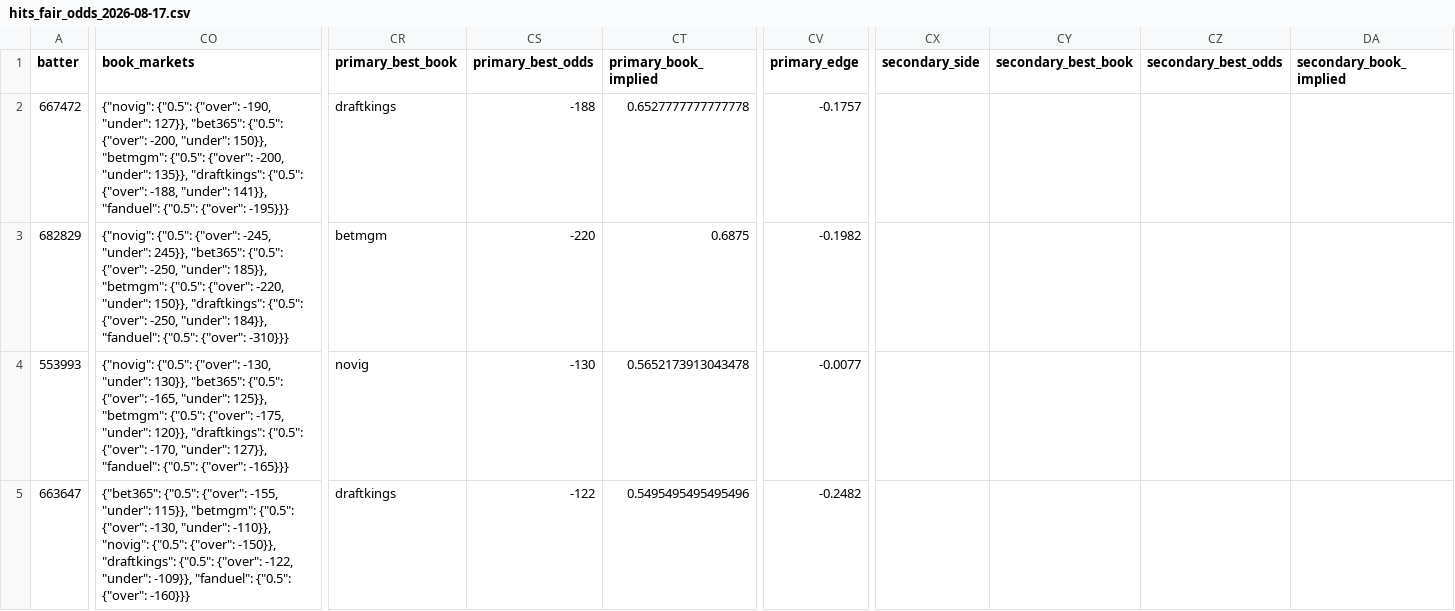
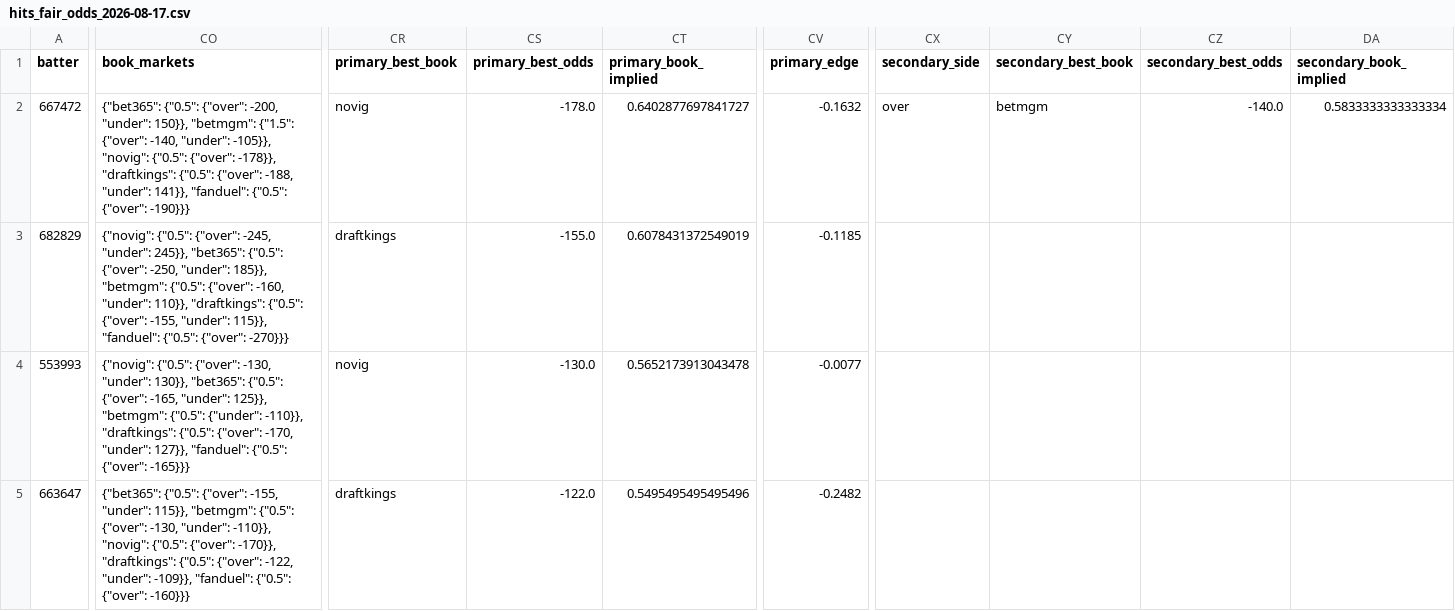
Before and after one commit to cryptobatmanEV/mlb-prop-engine, a CSV file: data/outputs/hits_fair_odds_2026-08-17.csv, drawn as a sheet; only a part is shown, gaps mark what is left out; the diff covers the shown part only; the diff names each change by its address in the sheet, - before the commit and + after, or states it on an @@ line.

```diff
--- a/data/outputs/hits_fair_odds_2026-08-17.csv
+++ b/data/outputs/hits_fair_odds_2026-08-17.csv
-CO2 (book_markets): {"novig": {"0.5": {"over": -190, "under": 127}}, "bet365": {"0.5": {"over": -200, "under": 150}}, "betmgm": {"0.5": {"over": -200, "under": 135}}, "draftkings": {"0.5": {"over": -188, "under": 141}}, "fanduel": {"0.5": {"over": -195}}}
+CO2 (book_markets): {"bet365": {"0.5": {"over": -200, "under": 150}}, "betmgm": {"1.5": {"over": -140, "under": -105}}, "novig": {"0.5": {"over": -178}}, "draftkings": {"0.5": {"over": -188, "under": 141}}, "fanduel": {"0.5": {"over": -190}}}
-CR2 (primary_best_book): draftkings
+CR2 (primary_best_book): novig
-CS2 (primary_best_odds): -188
+CS2 (primary_best_odds): -178.0
-CT2 (primary_book_implied): 0.6527777777777778
+CT2 (primary_book_implied): 0.6402877697841727
-CV2 (primary_edge): -0.1757
+CV2 (primary_edge): -0.1632
-CX2 (secondary_side): (empty)
+CX2 (secondary_side): over
-CY2 (secondary_best_book): (empty)
+CY2 (secondary_best_book): betmgm
-CZ2 (secondary_best_odds): (empty)
+CZ2 (secondary_best_odds): -140.0
-DA2 (secondary_book_implied): (empty)
+DA2 (secondary_book_implied): 0.5833333333333334
-CO3 (book_markets): …{"0.5": {"over": -220, "under": 150}}, "draftkings": {"0.5": {"over": -250, "under": 184}}, "fanduel": {"0.5": {"over": -310}}}
+CO3 (book_markets): …{"0.5": {"over": -160, "under": 110}}, "draftkings": {"0.5": {"over": -155, "under": 115}}, "fanduel": {"0.5": {"over": -270}}}
-CR3 (primary_best_book): betmgm
+CR3 (primary_best_book): draftkings
-CS3 (primary_best_odds): -220
+CS3 (primary_best_odds): -155.0
-CT3 (primary_book_implied): 0.6875
+CT3 (primary_book_implied): 0.6078431372549019
-CV3 (primary_edge): -0.1982
+CV3 (primary_edge): -0.1185
-CO4 (book_markets): …"betmgm": {"0.5": {"over": -175, "under": 120}}, "draftkings": {"0.5":…
+CO4 (book_markets): …"betmgm": {"0.5": {"under": -110}}, "draftkings": {"0.5":…
-CS4 (primary_best_odds): -130
+CS4 (primary_best_odds): -130.0
-CO5 (book_markets): …{"0.5": {"over": -150}}, "draftkings": {"0.5":…
+CO5 (book_markets): …{"0.5": {"over": -170}}, "draftkings": {"0.5":…
-CS5 (primary_best_odds): -122
+CS5 (primary_best_odds): -122.0
```
Also changed, not shown: 73 edited cells elsewhere in this file, data/outputs/batter_ks_fair_odds_2026-08-17.csv, data/outputs/total_bases_fair_odds_2026-08-17.csv, 1 other file.
